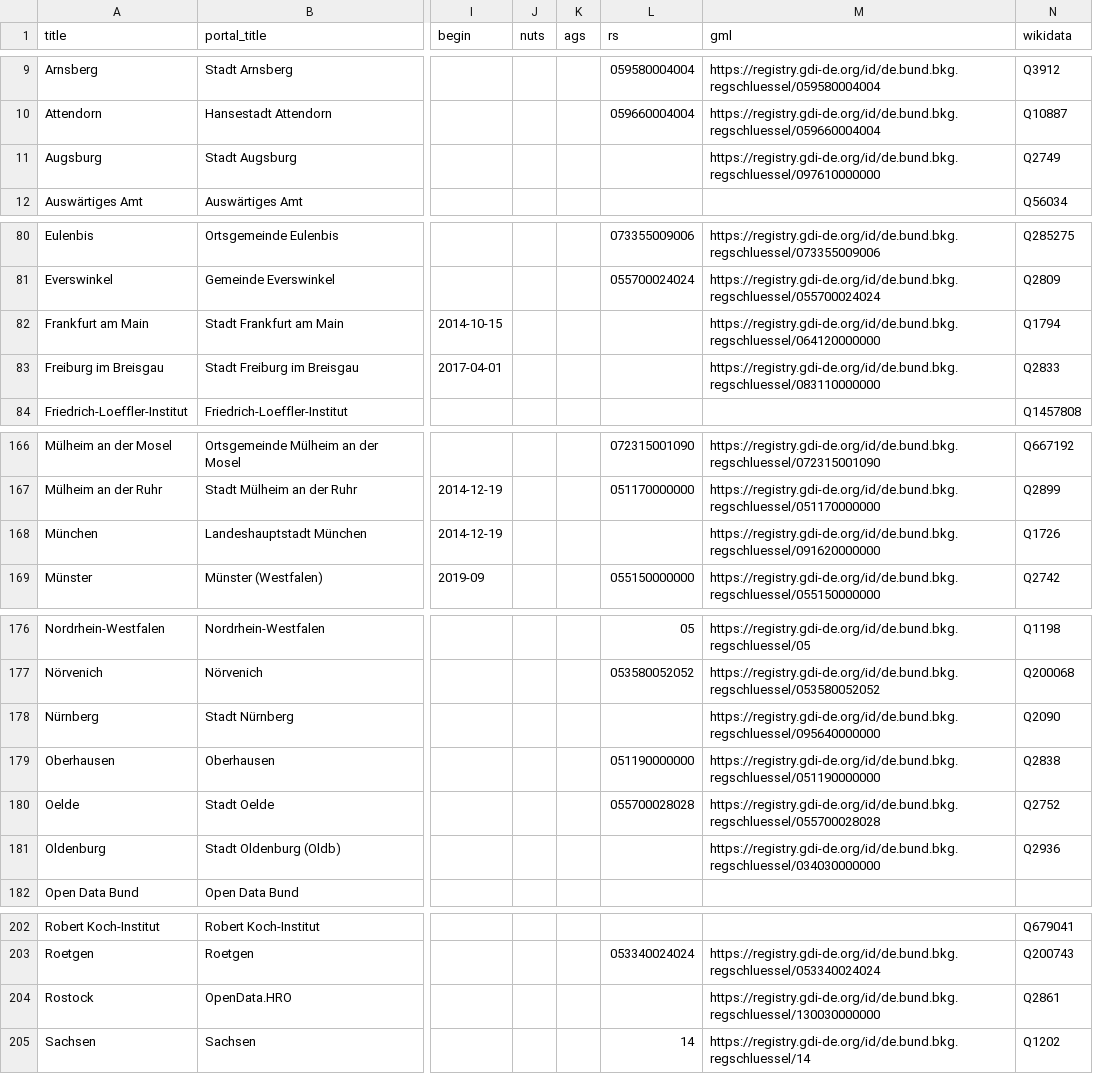
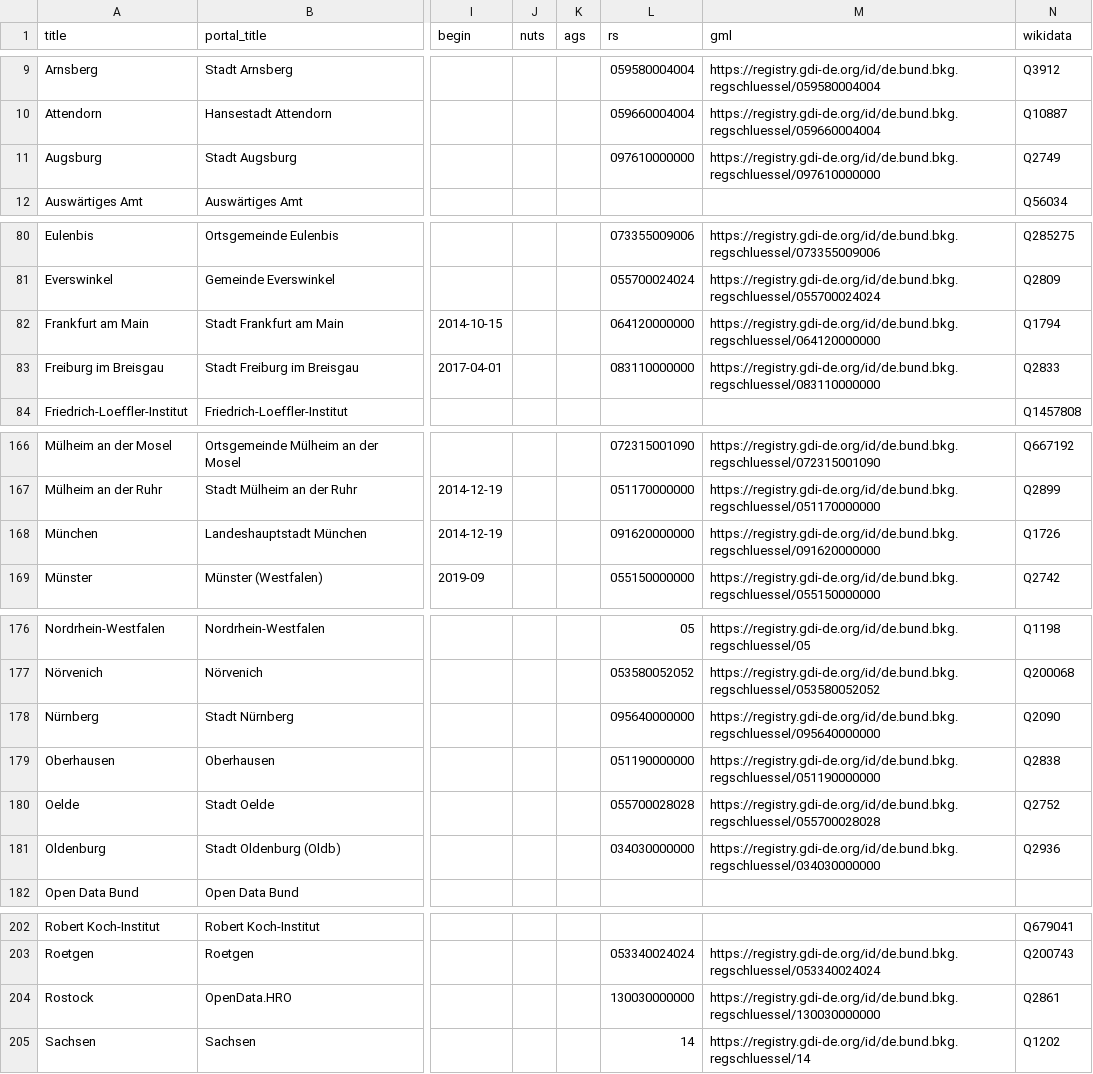
Before and after one commit to opendata-guru/govdata-monitor, a CSV file: data/opendataportals.csv, drawn as a sheet; only a part is shown, gaps mark what is left out; the diff names each change by its address in the sheet, - before the commit and + after, or states it on an @@ line.

Commit message:
add RS to all lines with GML link

```diff
--- a/data/opendataportals.csv
+++ b/data/opendataportals.csv
-L11 (rs): (empty)
+L11 (rs): 097610000000
-L82 (rs): (empty)
+L82 (rs): 064120000000
-L83 (rs): (empty)
+L83 (rs): 083110000000
-L168 (rs): (empty)
+L168 (rs): 091620000000
-L178 (rs): (empty)
+L178 (rs): 095640000000
-L181 (rs): (empty)
+L181 (rs): 034030000000
-L204 (rs): (empty)
+L204 (rs): 130030000000
```
